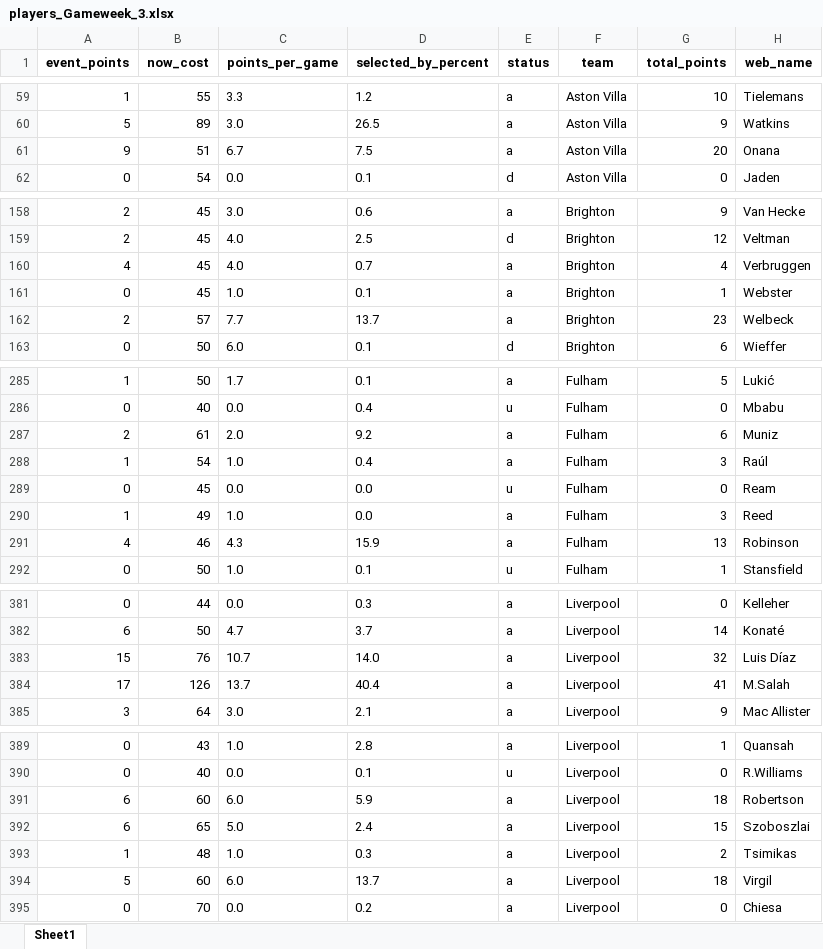
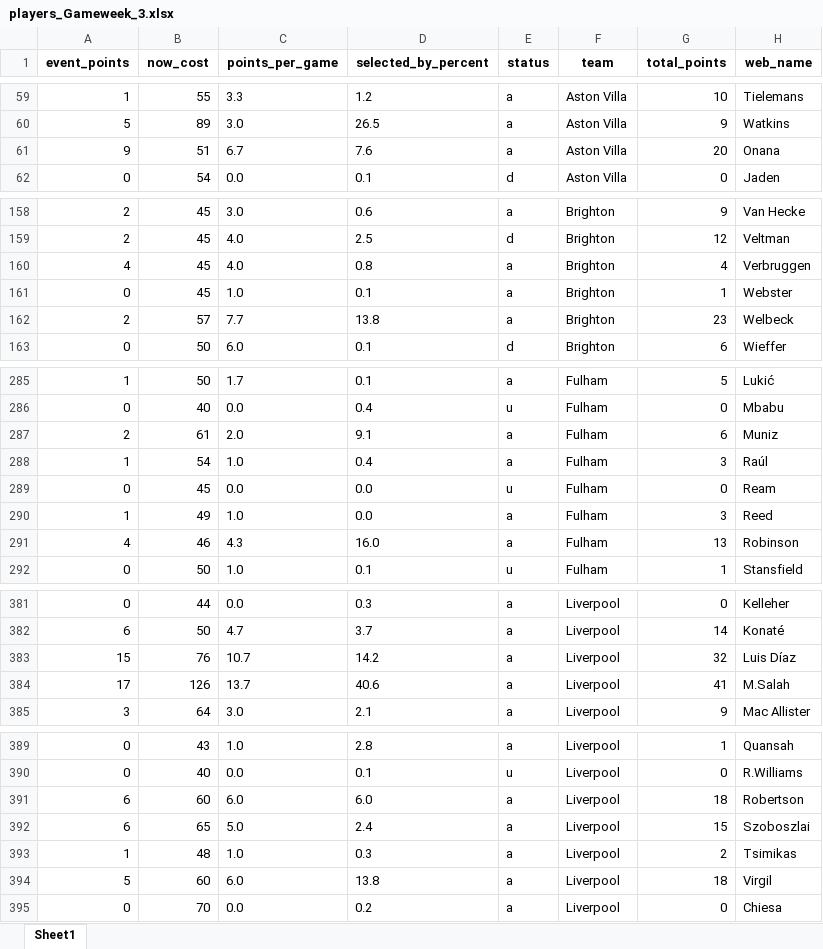
Before and after one commit to rio-v/FPL_24_25, an Excel workbook: players_Gameweek_3.xlsx, sheet Sheet1, drawn as a sheet; only a part is shown, gaps mark what is left out; values as stored, in another font and other column widths than the file's, no borders; the diff covers the shown part only; the diff names each change by its address in the sheet, - before the commit and + after, or states it on an @@ line.

```diff
--- a/players_Gameweek_3.xlsx (sheet Sheet1)
+++ b/players_Gameweek_3.xlsx (sheet Sheet1)
-D61 (selected_by_percent): 7.5
+D61 (selected_by_percent): 7.6
-D160 (selected_by_percent): 0.7
+D160 (selected_by_percent): 0.8
-D162 (selected_by_percent): 13.7
+D162 (selected_by_percent): 13.8
-D287 (selected_by_percent): 9.2
+D287 (selected_by_percent): 9.1
-D291 (selected_by_percent): 15.9
+D291 (selected_by_percent): 16.0
-D383 (selected_by_percent): 14.0
+D383 (selected_by_percent): 14.2
-D384 (selected_by_percent): 40.4
+D384 (selected_by_percent): 40.6
-D391 (selected_by_percent): 5.9
+D391 (selected_by_percent): 6.0
-D394 (selected_by_percent): 13.7
+D394 (selected_by_percent): 13.8
```
Also changed, not shown: 30 edited cells elsewhere in this sheet, fixtures.xlsx, 3 other files.
